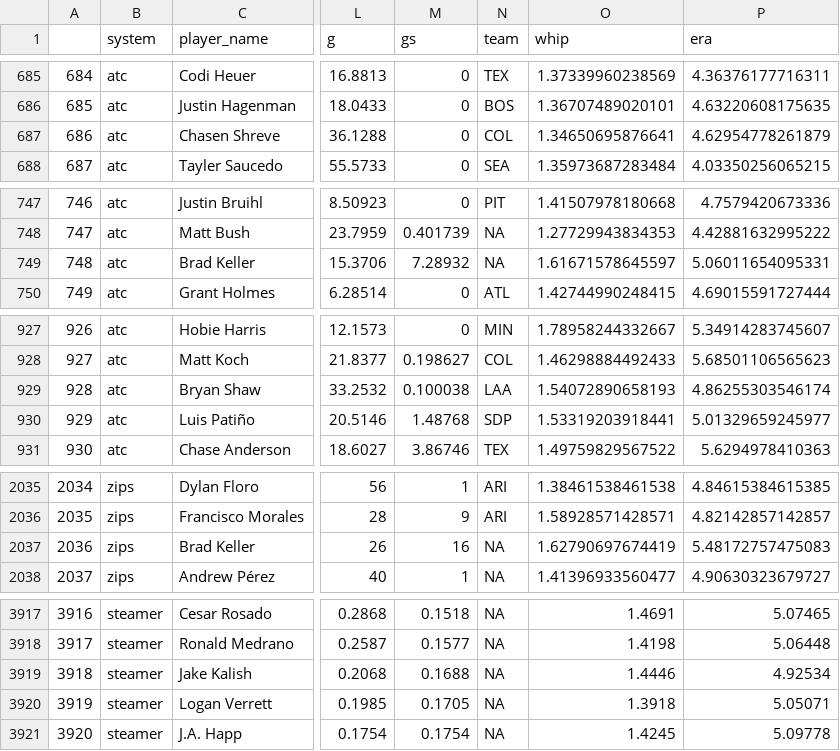
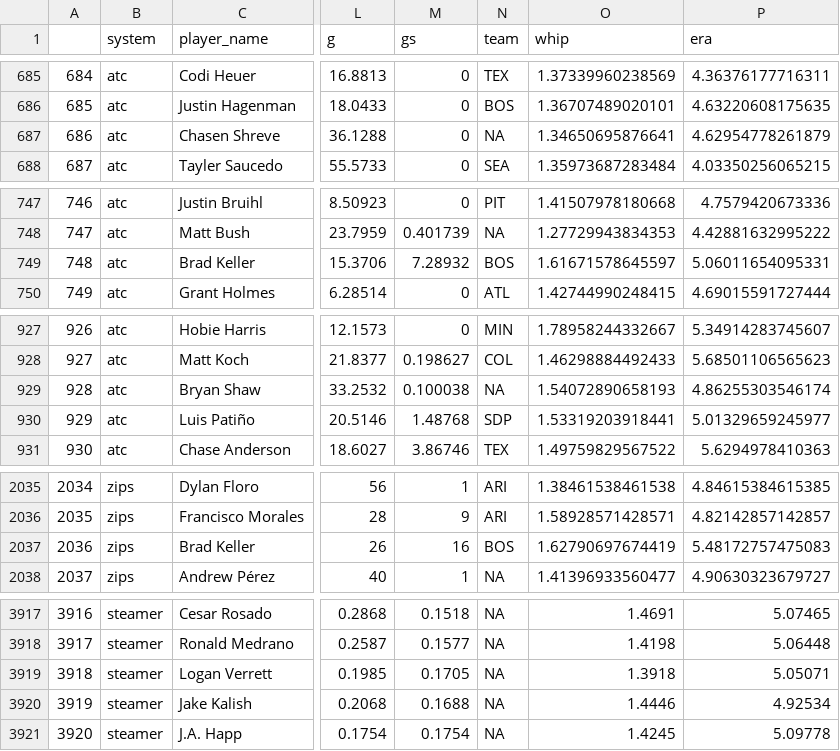
Before and after one commit to bdidds2/Betting, a CSV file: ottoneu/pitchers_df.csv, drawn as a sheet; only a part is shown, gaps mark what is left out; addresses are those after the commit; the diff covers the shown part only; the diff names each change by its address in the sheet, - before the commit and + after, or states it on an @@ line.

```diff
--- a/ottoneu/pitchers_df.csv
+++ b/ottoneu/pitchers_df.csv
-N687 (team): COL
+N687 (team): NA
-N749 (team): NA
+N749 (team): BOS
-N929 (team): LAA
+N929 (team): NA
-N2037 (team): NA
+N2037 (team): BOS
@@ column A renumbered between rows 3919 and 7748 @@
@@ row 3919 moved to row 3920: 3919 @@
```
Also changed, not shown: 3 moved rows and 11 edited cells elsewhere in this file, ottoneu/all_hitters.csv, ottoneu/all_pitchers.csv, 3 other files.
